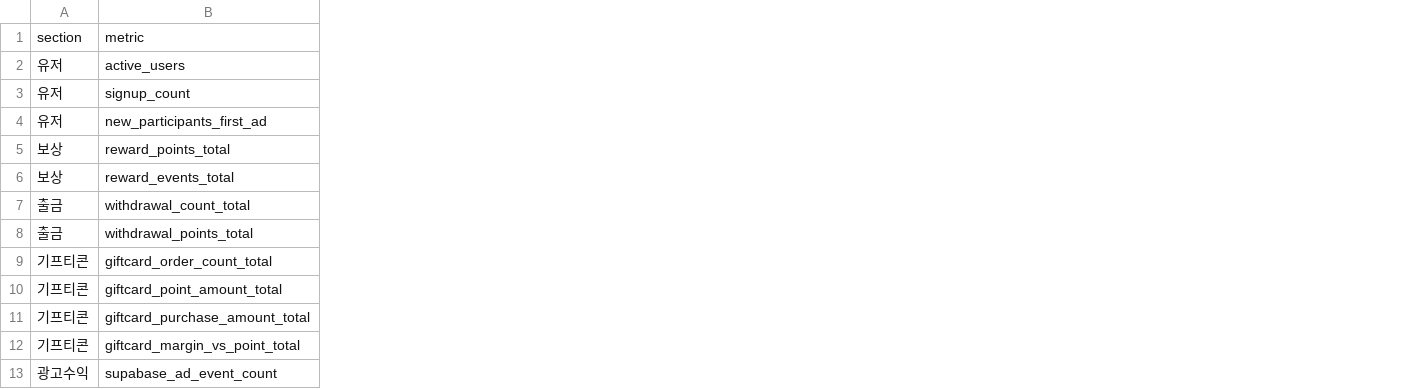
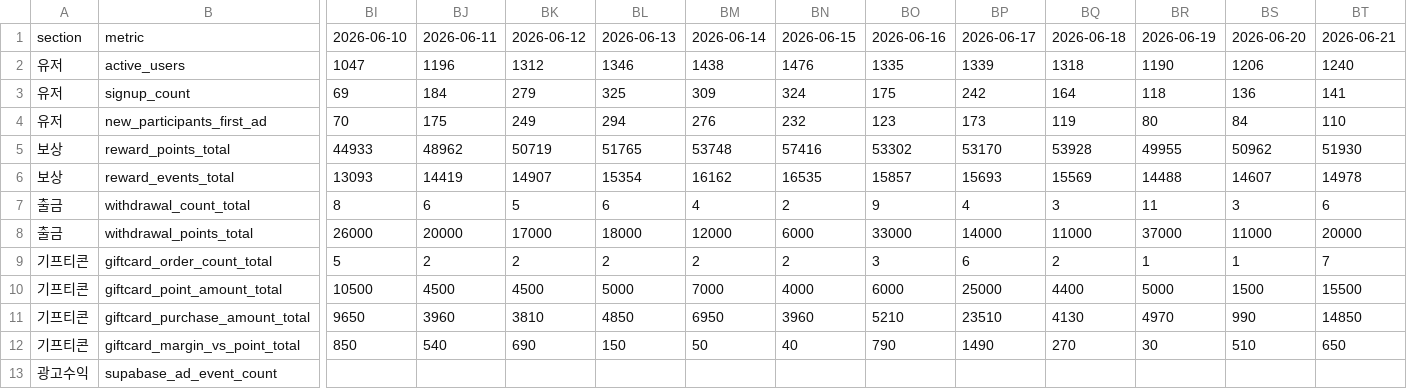
Before and after one commit to dongwonlee222/golden-goose-report, a CSV file: golden_goose_daily_sheet_view.csv, drawn as a sheet; only a part is shown, gaps mark what is left out; the diff covers the shown part only; the diff names each change by its address in the sheet, - before the commit and + after, or states it on an @@ line.

```diff
--- a/golden_goose_daily_sheet_view.csv
+++ b/golden_goose_daily_sheet_view.csv
+column BI, rows 1-12: 2026-06-10 | 1047 | 69 | 70 | 44933 | 13093 | 8 | 26000 | 5 | 10500 | 9650 | 850
+column BJ, rows 1-12: 2026-06-11 | 1196 | 184 | 175 | 48962 | 14419 | 6 | 20000 | 2 | 4500 | 3960 | 540
+column BK, rows 1-12: 2026-06-12 | 1312 | 279 | 249 | 50719 | 14907 | 5 | 17000 | 2 | 4500 | 3810 | 690
+column BL, rows 1-12: 2026-06-13 | 1346 | 325 | 294 | 51765 | 15354 | 6 | 18000 | 2 | 5000 | 4850 | 150
+column BM, rows 1-12: 2026-06-14 | 1438 | 309 | 276 | 53748 | 16162 | 4 | 12000 | 2 | 7000 | 6950 | 50
+column BN, rows 1-12: 2026-06-15 | 1476 | 324 | 232 | 57416 | 16535 | 2 | 6000 | 2 | 4000 | 3960 | 40
+column BO, rows 1-12: 2026-06-16 | 1335 | 175 | 123 | 53302 | 15857 | 9 | 33000 | 3 | 6000 | 5210 | 790
+column BP, rows 1-12: 2026-06-17 | 1339 | 242 | 173 | 53170 | 15693 | 4 | 14000 | 6 | 25000 | 23510 | 1490
+column BQ, rows 1-12: 2026-06-18 | 1318 | 164 | 119 | 53928 | 15569 | 3 | 11000 | 2 | 4400 | 4130 | 270
+column BR, rows 1-12: 2026-06-19 | 1190 | 118 | 80 | 49955 | 14488 | 11 | 37000 | 1 | 5000 | 4970 | 30
+column BS, rows 1-12: 2026-06-20 | 1206 | 136 | 84 | 50962 | 14607 | 3 | 11000 | 1 | 1500 | 990 | 510
+column BT, rows 1-12: 2026-06-21 | 1240 | 141 | 110 | 51930 | 14978 | 6 | 20000 | 7 | 15500 | 14850 | 650
```
Also changed, not shown: 14 added columns and 35 edited cells elsewhere in this file, giftcard_daily.csv, google_ads_timeseries.csv, 10 other files.
